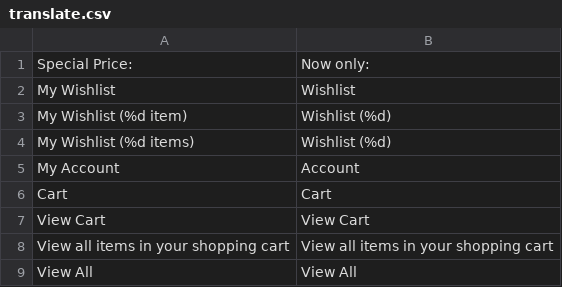
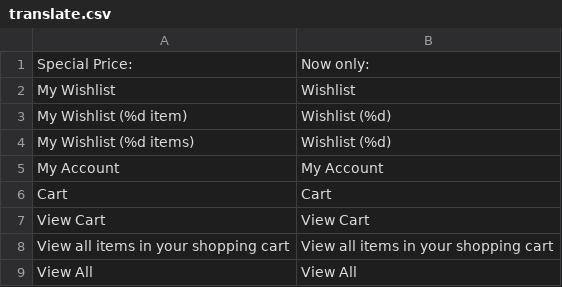
Before and after one commit to Topart/new_production, a CSV file: app/design/frontend/ultimo/default/locale/en_US/translate.csv, drawn as a sheet; only a part is shown.

```diff
--- a/app/design/frontend/ultimo/default/locale/en_US/translate.csv
+++ b/app/design/frontend/ultimo/default/locale/en_US/translate.csv
@@ -4,3 +4,3 @@
 "My Wishlist (%d items)","Wishlist (%d)"
-"My Account","Account"
+"My Account","My Account"
 "Cart","Cart"
```
Also changed, not shown: 3 other files.
